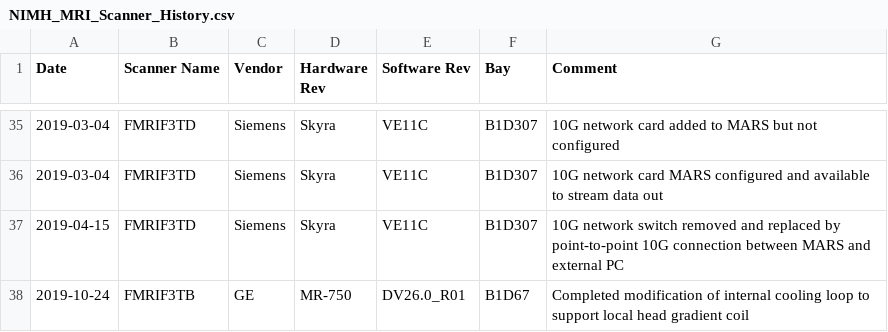
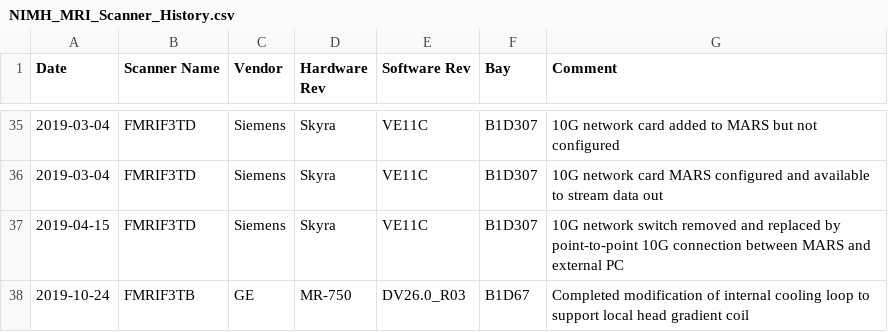
Before and after one commit to nih-fmrif/scanner-change-timelines, a CSV file: NIMH_MRI_Scanner_History.csv, drawn as a sheet; only a part is shown, gaps mark what is left out.

Commit message:
Correct software version.

```diff
--- a/NIMH_MRI_Scanner_History.csv
+++ b/NIMH_MRI_Scanner_History.csv
@@ -37,2 +37,2 @@ Date,Scanner Name,Vendor,Hardware Rev,Software Rev,Bay,Comment
 2019-04-15,FMRIF3TD,Siemens,Skyra,VE11C,B1D307,10G network switch removed and replaced by point-to-point 10G connection between MARS and external PC
-2019-10-24,FMRIF3TB,GE,MR-750,DV26.0_R01,B1D67,Completed modification of internal cooling loop to support local head gradient coil
+2019-10-24,FMRIF3TB,GE,MR-750,DV26.0_R03,B1D67,Completed modification of internal cooling loop to support local head gradient coil
```
